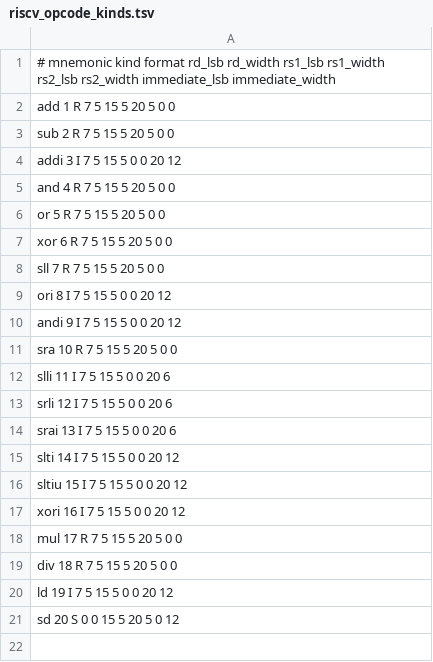
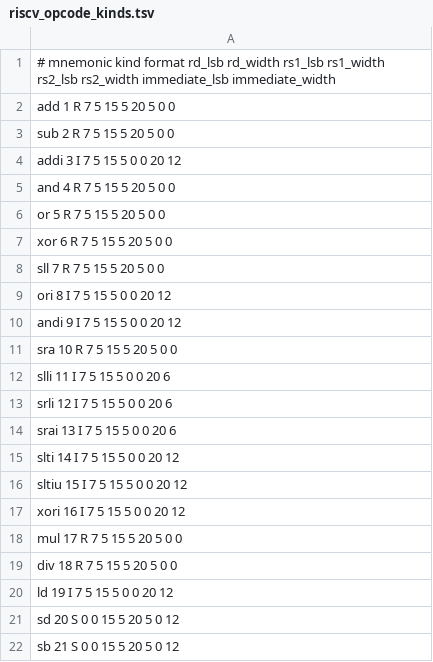
Before and after one commit to lazy-fortran/fortback-new, a TSV file: spec/riscv_opcode_kinds.tsv, drawn as a sheet.

```diff
--- a/spec/riscv_opcode_kinds.tsv
+++ b/spec/riscv_opcode_kinds.tsv
@@ -21 +21,2 @@ ld 19 I 7 5 15 5 0 0 20 12
 sd 20 S 0 0 15 5 20 5 0 12
+sb 21 S 0 0 15 5 20 5 0 12
```
Also changed, not shown: spec/mir_v0_riscv_linux_bridge_policy.tsv, 7 other files.
